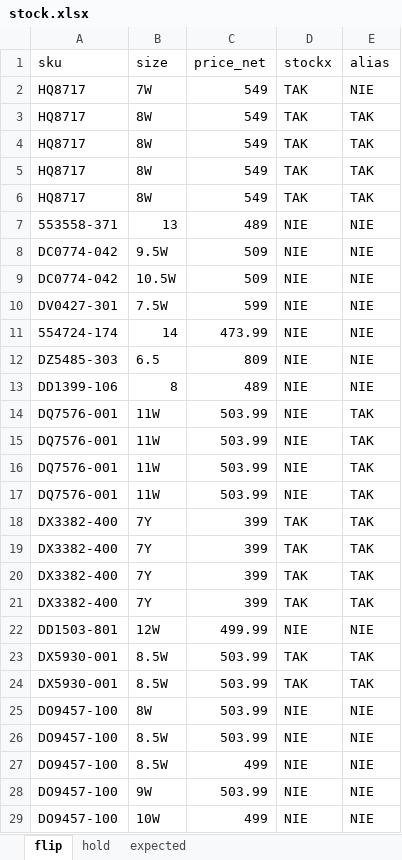
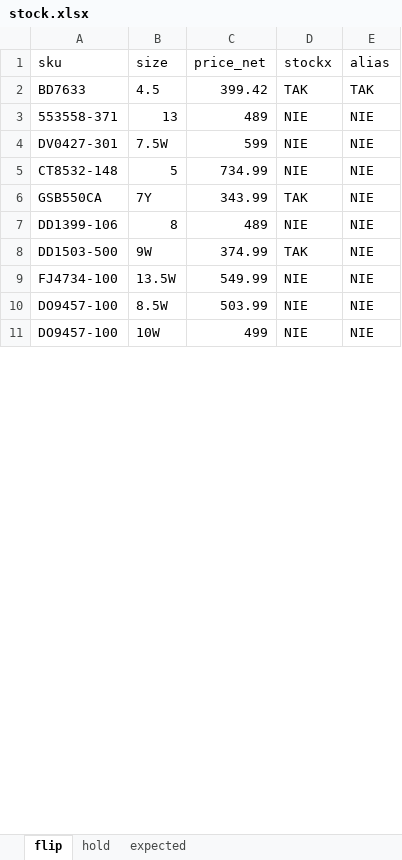
Before and after one commit to nudam00/SneakersPriceChecker, an Excel workbook: input/stock.xlsx, sheet flip, drawn as a sheet; only a part is shown; values as stored, in another font and other column widths than the file's, no borders; removed rows and columns are numbered as before the commit, all else as after; the diff covers the shown part only; the diff names each change by its address in the sheet, - before the commit and + after, or states it on an @@ line.

```diff
--- a/input/stock.xlsx (sheet flip)
+++ b/input/stock.xlsx (sheet flip)
-row 2: HQ8717 | 7W | 549 | TAK | NIE
-row 3: HQ8717 | 8W | 549 | TAK | TAK
-row 4: HQ8717 | 8W | 549 | TAK | TAK
-row 5: HQ8717 | 8W | 549 | TAK | TAK
-row 6: HQ8717 | 8W | 549 | TAK | TAK
+row 2: BD7633 | 4.5 | 399.42 | TAK | TAK
-row 8: DC0774-042 | 9.5W | 509 | NIE | NIE
-row 9: DC0774-042 | 10.5W | 509 | NIE | NIE
-row 11: 554724-174 | 14 | 473.99 | NIE | NIE
-row 12: DZ5485-303 | 6.5 | 809 | NIE | NIE
+row 5: CT8532-148 | 5 | 734.99 | NIE | NIE
+row 6: GSB550CA | 7Y | 343.99 | TAK | NIE
-row 14: DQ7576-001 | 11W | 503.99 | NIE | TAK
-row 15: DQ7576-001 | 11W | 503.99 | NIE | TAK
-row 16: DQ7576-001 | 11W | 503.99 | NIE | TAK
-row 17: DQ7576-001 | 11W | 503.99 | NIE | TAK
-row 18: DX3382-400 | 7Y | 399 | TAK | TAK
-row 19: DX3382-400 | 7Y | 399 | TAK | TAK
-row 20: DX3382-400 | 7Y | 399 | TAK | TAK
-row 21: DX3382-400 | 7Y | 399 | TAK | TAK
-row 22: DD1503-801 | 12W | 499.99 | NIE | NIE
-row 23: DX5930-001 | 8.5W | 503.99 | TAK | TAK
-row 24: DX5930-001 | 8.5W | 503.99 | TAK | TAK
-row 25: DO9457-100 | 8W | 503.99 | NIE | NIE
+row 8: DD1503-500 | 9W | 374.99 | TAK | NIE
+row 9: FJ4734-100 | 13.5W | 549.99 | NIE | NIE
-row 27: DO9457-100 | 8.5W | 499 | NIE | NIE
-row 28: DO9457-100 | 9W | 503.99 | NIE | NIE
```
Also changed, not shown: 14 added rows, 6 removed rows, 7 edited cells and cell formats elsewhere in this sheet, sheet hold, sheet expected, output/prices.xlsx, 4 other files.
